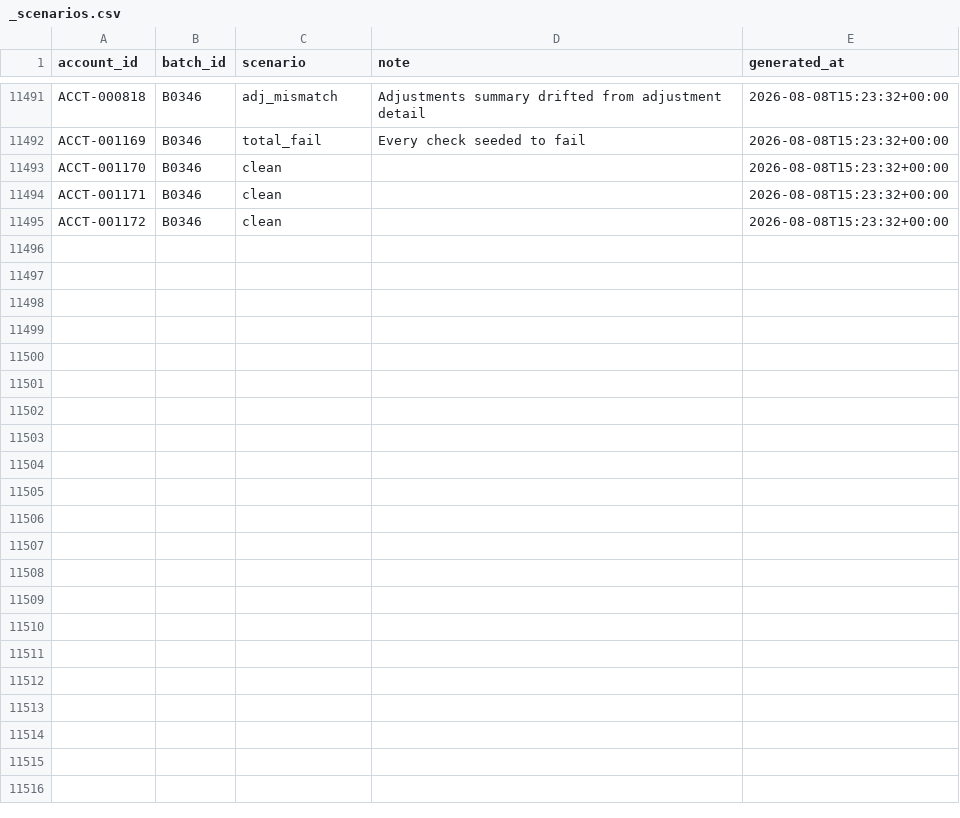
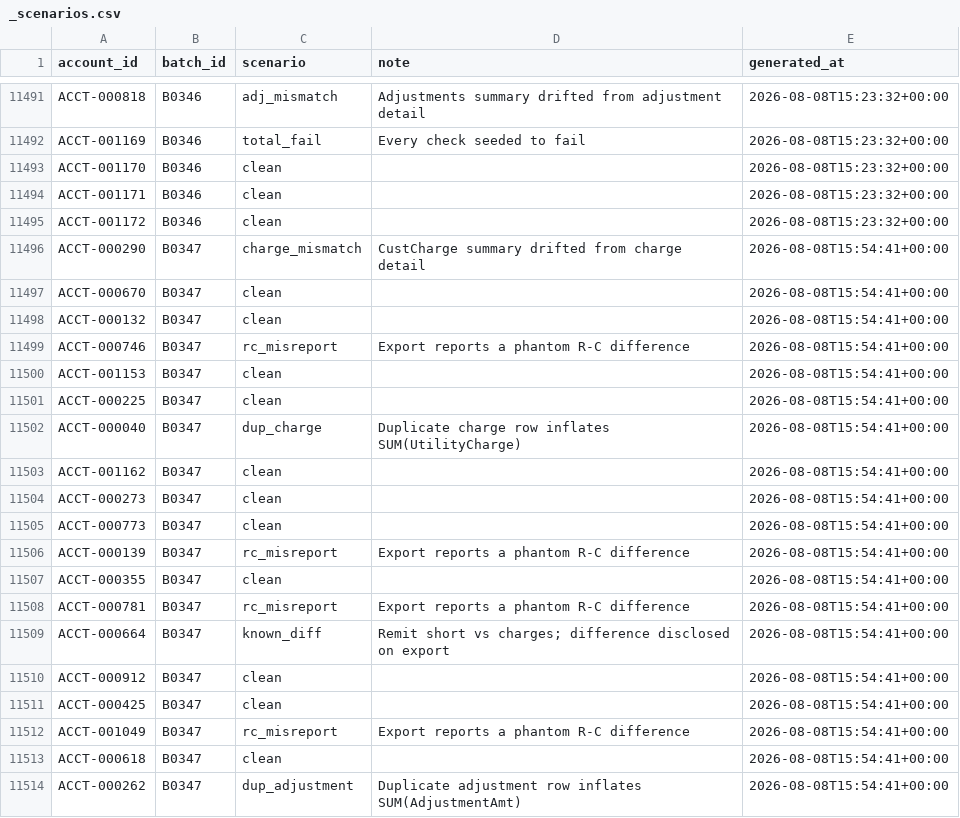
Before and after one commit to jelendu/remit-reconciliation-engine, a CSV file: data_gen/output/_scenarios.csv, drawn as a sheet; only a part is shown, gaps mark what is left out; the diff covers the shown part only.

```diff
--- a/data_gen/output/_scenarios.csv
+++ b/data_gen/output/_scenarios.csv
@@ -11495 +11495,20 @@ ACCT-001171,B0346,clean,,2026-08-08T15:23:32+00:00
 ACCT-001172,B0346,clean,,2026-08-08T15:23:32+00:00
+ACCT-000290,B0347,charge_mismatch,CustCharge summary drifted from charge detail,2026-08-08T15:54:41+00:00
+ACCT-000670,B0347,clean,,2026-08-08T15:54:41+00:00
+ACCT-000132,B0347,clean,,2026-08-08T15:54:41+00:00
+ACCT-000746,B0347,rc_misreport,Export reports a phantom R-C difference,2026-08-08T15:54:41+00:00
+ACCT-001153,B0347,clean,,2026-08-08T15:54:41+00:00
+ACCT-000225,B0347,clean,,2026-08-08T15:54:41+00:00
+ACCT-000040,B0347,dup_charge,Duplicate charge row inflates SUM(UtilityCharge),2026-08-08T15:54:41+00:00
+ACCT-001162,B0347,clean,,2026-08-08T15:54:41+00:00
+ACCT-000273,B0347,clean,,2026-08-08T15:54:41+00:00
+ACCT-000773,B0347,clean,,2026-08-08T15:54:41+00:00
+ACCT-000139,B0347,rc_misreport,Export reports a phantom R-C difference,2026-08-08T15:54:41+00:00
+ACCT-000355,B0347,clean,,2026-08-08T15:54:41+00:00
+ACCT-000781,B0347,rc_misreport,Export reports a phantom R-C difference,2026-08-08T15:54:41+00:00
+ACCT-000664,B0347,known_diff,Remit short vs charges; difference disclosed on export,2026-08-08T15:54:41+00:00
+ACCT-000912,B0347,clean,,2026-08-08T15:54:41+00:00
+ACCT-000425,B0347,clean,,2026-08-08T15:54:41+00:00
+ACCT-001049,B0347,rc_misreport,Export reports a phantom R-C difference,2026-08-08T15:54:41+00:00
+ACCT-000618,B0347,clean,,2026-08-08T15:54:41+00:00
+ACCT-000262,B0347,dup_adjustment,Duplicate adjustment row inflates SUM(AdjustmentAmt),2026-08-08T15:54:41+00:00
```
Also changed, not shown: 17 added rows elsewhere in this file, data_gen/output/accounts.csv, data_gen/output/adjustments.csv, 17 other files.
